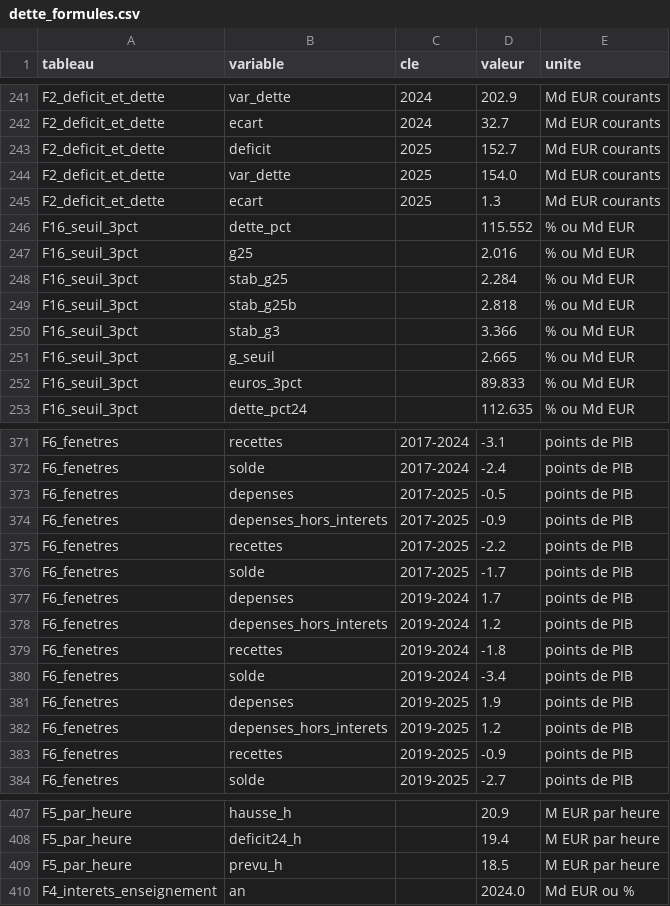
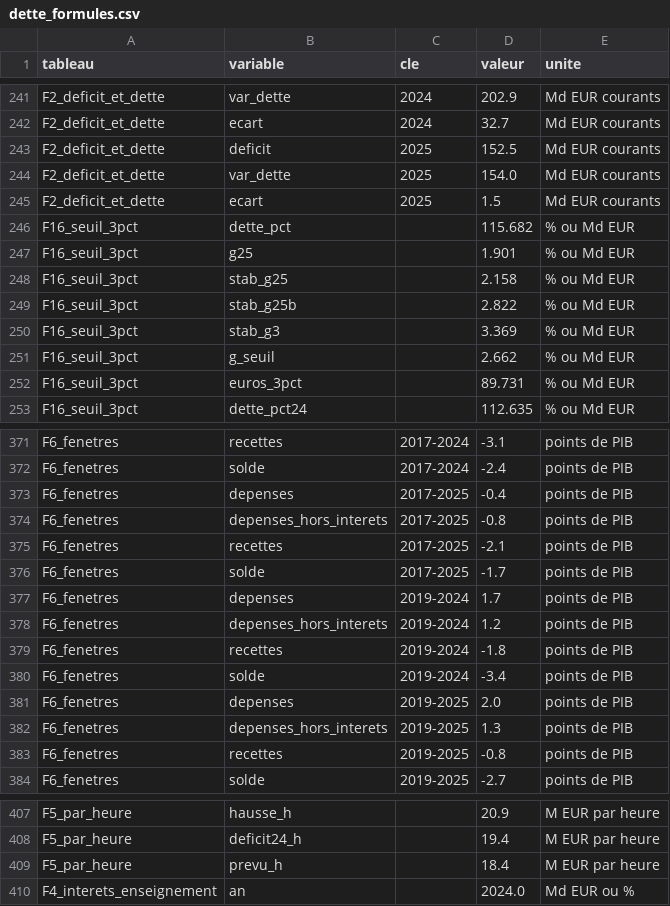
Before and after one commit to ProjectPulse-source/anthropie, a CSV file: static/dette_formules.csv, drawn as a sheet; only a part is shown, gaps mark what is left out; the diff covers the shown part only.

```diff
--- a/static/dette_formules.csv
+++ b/static/dette_formules.csv
@@ -242,12 +242,12 @@ F2_deficit_et_dette,var_dette,2024,202.9,Md EUR courants
 F2_deficit_et_dette,ecart,2024,32.7,Md EUR courants
-F2_deficit_et_dette,deficit,2025,152.7,Md EUR courants
+F2_deficit_et_dette,deficit,2025,152.5,Md EUR courants
 F2_deficit_et_dette,var_dette,2025,154.0,Md EUR courants
-F2_deficit_et_dette,ecart,2025,1.3,Md EUR courants
-F16_seuil_3pct,dette_pct,,115.552,% ou Md EUR
-F16_seuil_3pct,g25,,2.016,% ou Md EUR
-F16_seuil_3pct,stab_g25,,2.284,% ou Md EUR
-F16_seuil_3pct,stab_g25b,,2.818,% ou Md EUR
-F16_seuil_3pct,stab_g3,,3.366,% ou Md EUR
-F16_seuil_3pct,g_seuil,,2.665,% ou Md EUR
-F16_seuil_3pct,euros_3pct,,89.833,% ou Md EUR
+F2_deficit_et_dette,ecart,2025,1.5,Md EUR courants
+F16_seuil_3pct,dette_pct,,115.682,% ou Md EUR
+F16_seuil_3pct,g25,,1.901,% ou Md EUR
+F16_seuil_3pct,stab_g25,,2.158,% ou Md EUR
+F16_seuil_3pct,stab_g25b,,2.822,% ou Md EUR
+F16_seuil_3pct,stab_g3,,3.369,% ou Md EUR
+F16_seuil_3pct,g_seuil,,2.662,% ou Md EUR
+F16_seuil_3pct,euros_3pct,,89.731,% ou Md EUR
 F16_seuil_3pct,dette_pct24,,112.635,% ou Md EUR
@@ -372,5 +372,5 @@ F6_fenetres,recettes,2017-2024,-3.1,points de PIB
 F6_fenetres,solde,2017-2024,-2.4,points de PIB
-F6_fenetres,depenses,2017-2025,-0.5,points de PIB
-F6_fenetres,depenses_hors_interets,2017-2025,-0.9,points de PIB
-F6_fenetres,recettes,2017-2025,-2.2,points de PIB
+F6_fenetres,depenses,2017-2025,-0.4,points de PIB
+F6_fenetres,depenses_hors_interets,2017-2025,-0.8,points de PIB
+F6_fenetres,recettes,2017-2025,-2.1,points de PIB
 F6_fenetres,solde,2017-2025,-1.7,points de PIB
@@ -380,5 +380,5 @@ F6_fenetres,recettes,2019-2024,-1.8,points de PIB
 F6_fenetres,solde,2019-2024,-3.4,points de PIB
-F6_fenetres,depenses,2019-2025,1.9,points de PIB
-F6_fenetres,depenses_hors_interets,2019-2025,1.2,points de PIB
-F6_fenetres,recettes,2019-2025,-0.9,points de PIB
+F6_fenetres,depenses,2019-2025,2.0,points de PIB
+F6_fenetres,depenses_hors_interets,2019-2025,1.3,points de PIB
+F6_fenetres,recettes,2019-2025,-0.8,points de PIB
 F6_fenetres,solde,2019-2025,-2.7,points de PIB
@@ -408,3 +408,3 @@ F5_par_heure,hausse_h,,20.9,M EUR par heure
 F5_par_heure,deficit24_h,,19.4,M EUR par heure
-F5_par_heure,prevu_h,,18.5,M EUR par heure
+F5_par_heure,prevu_h,,18.4,M EUR par heure
 F4_interets_enseignement,an,,2024.0,Md EUR ou %
```
Also changed, not shown: 4 edited cells elsewhere in this file, static/dette_dynamique.csv, 52 other files.
